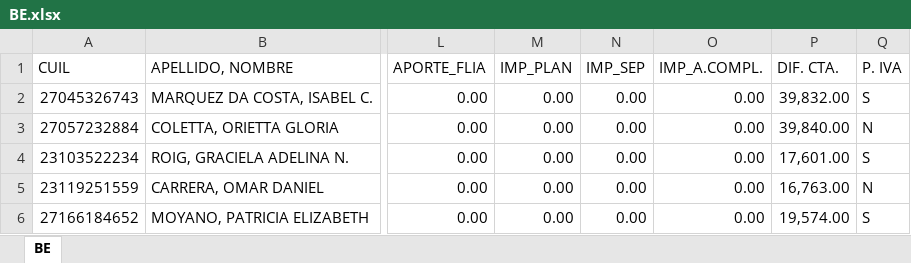
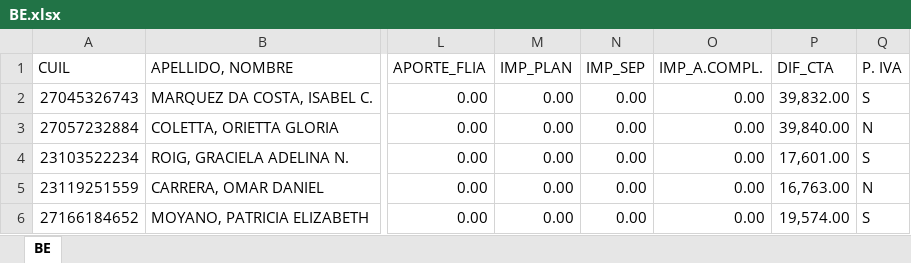
Before and after one commit to ComputosG/datos, an Excel workbook: BE.xlsx, sheet BE, drawn as a sheet; only a part is shown, gaps mark what is left out; values as stored, in another font and other column widths than the file's, no borders; the diff names each change by its address in the sheet, - before the commit and + after, or states it on an @@ line.

Commit message:
Changes in columns

```diff
--- a/BE.xlsx (sheet BE)
+++ b/BE.xlsx (sheet BE)
-P1: DIF. CTA.
+P1: DIF_CTA
```
Also changed, not shown: 1 other file.
